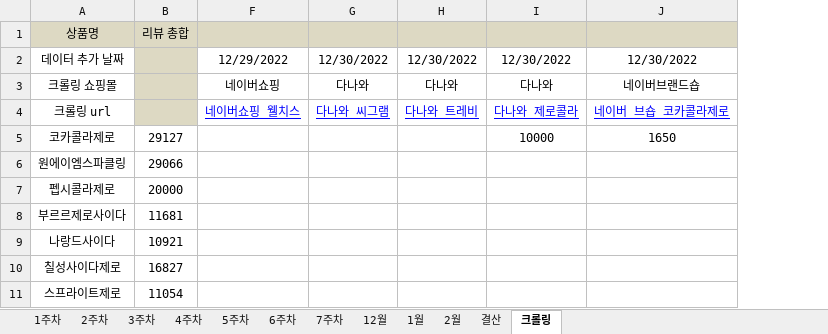
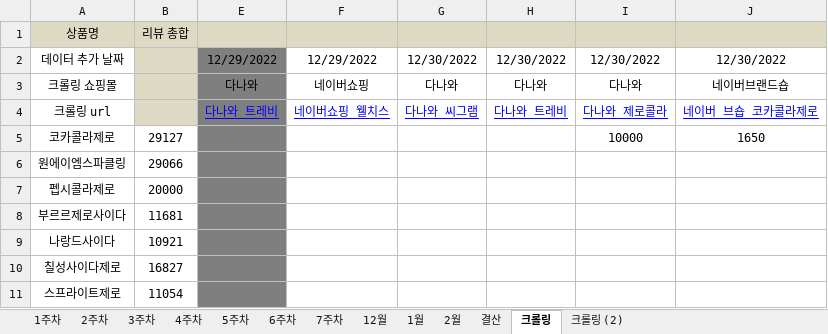
Before and after one commit to JUICE-JinHyeong/multicampus_final_First, an Excel workbook: final_project/프로젝트 필요 양식/멀티캠퍼스_최종프로젝트_1조_계획표.xlsx, sheet 크롤링, drawn as a sheet; only a part is shown; values as stored, in another font and other column widths than the file's, no borders; the diff names each change by its address in the sheet, - before the commit and + after, or states it on an @@ line.

```diff
--- a/final_project/프로젝트 필요 양식/멀티캠퍼스_최종프로젝트_1조_계획표.xlsx (sheet 크롤링)
+++ b/final_project/프로젝트 필요 양식/멀티캠퍼스_최종프로젝트_1조_계획표.xlsx (sheet 크롤링)
+sheet tab: 크롤링 (2)
@@ column E unhidden, rows 2-4: 12/29/2022 | 다나와 | 다나와_트레비 @@
```
